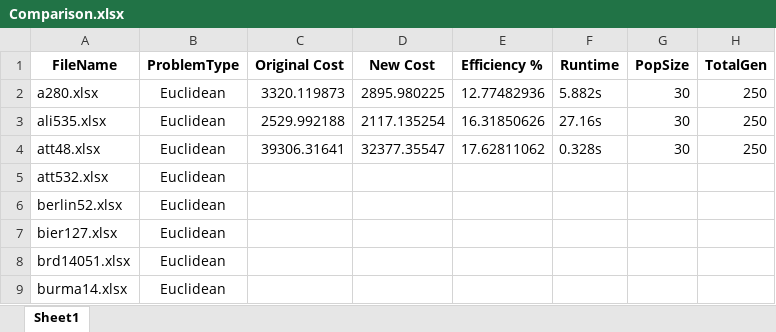
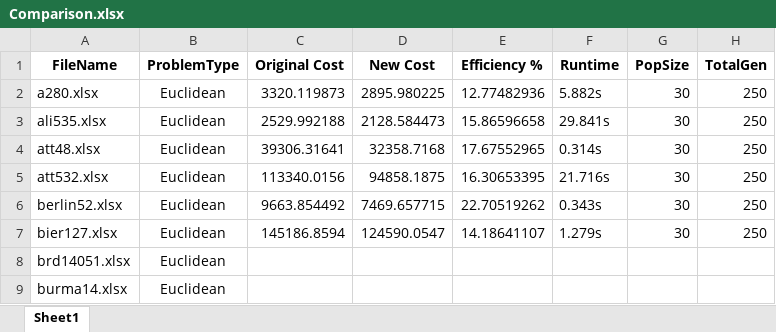
Before and after one commit to padenalex/Zeus-Firefly, an Excel workbook: Zeus/data/TSP/Results/Comparison.xlsx, sheet Sheet1, drawn as a sheet; only a part is shown; values as stored, in another font and other column widths than the file's, no borders; the diff names each change by its address in the sheet, - before the commit and + after, or states it on an @@ line.

```diff
--- a/Zeus/data/TSP/Results/Comparison.xlsx (sheet Sheet1)
+++ b/Zeus/data/TSP/Results/Comparison.xlsx (sheet Sheet1)
-D3 (New Cost): 2117.135254
+D3 (New Cost): 2128.584473
-E3 (Efficiency %): 16.31850626
+E3 (Efficiency %): 15.86596658
-F3 (Runtime): 27.16s
+F3 (Runtime): 29.841s
-D4 (New Cost): 32377.35547
+D4 (New Cost): 32358.7168
-E4 (Efficiency %): 17.62811062
+E4 (Efficiency %): 17.67552965
-F4 (Runtime): 0.328s
+F4 (Runtime): 0.314s
-C5 (Original Cost): (empty)
+C5 (Original Cost): 113340.0156
-D5 (New Cost): (empty)
+D5 (New Cost): 94858.1875
-E5 (Efficiency %): (empty)
+E5 (Efficiency %): 16.30653395
-F5 (Runtime): (empty)
+F5 (Runtime): 21.716s
-G5:G7 (PopSize): (empty)
+G5:G7 (PopSize): 30
-H5:H7 (TotalGen): (empty)
+H5:H7 (TotalGen): 250
-C6 (Original Cost): (empty)
+C6 (Original Cost): 9663.854492
-D6 (New Cost): (empty)
+D6 (New Cost): 7469.657715
-E6 (Efficiency %): (empty)
+E6 (Efficiency %): 22.70519262
-F6 (Runtime): (empty)
+F6 (Runtime): 0.343s
-C7 (Original Cost): (empty)
+C7 (Original Cost): 145186.8594
-D7 (New Cost): (empty)
+D7 (New Cost): 124590.0547
-E7 (Efficiency %): (empty)
+E7 (Efficiency %): 14.18641107
-F7 (Runtime): (empty)
+F7 (Runtime): 1.279s
```
Also changed, not shown: Zeus/data/TSP/Results/ali535.xlsx_long.xlsx, Zeus/data/TSP/Results/ali535.xlsx_short.xlsx, 12 other files.
